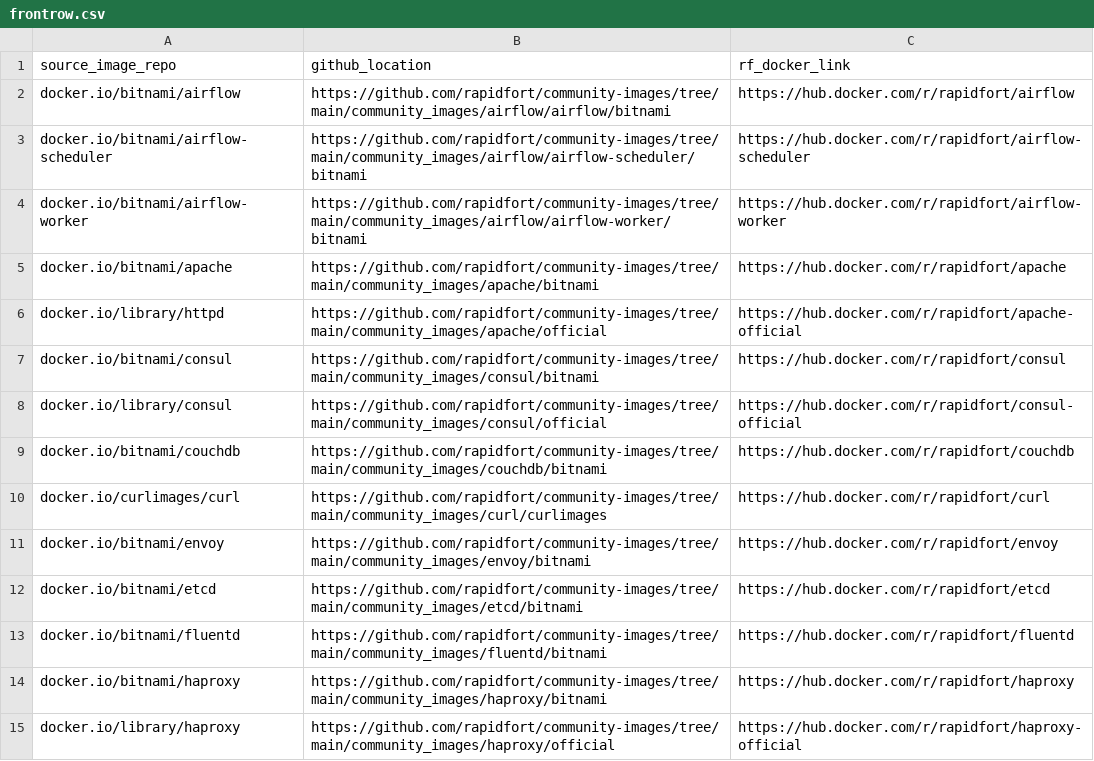
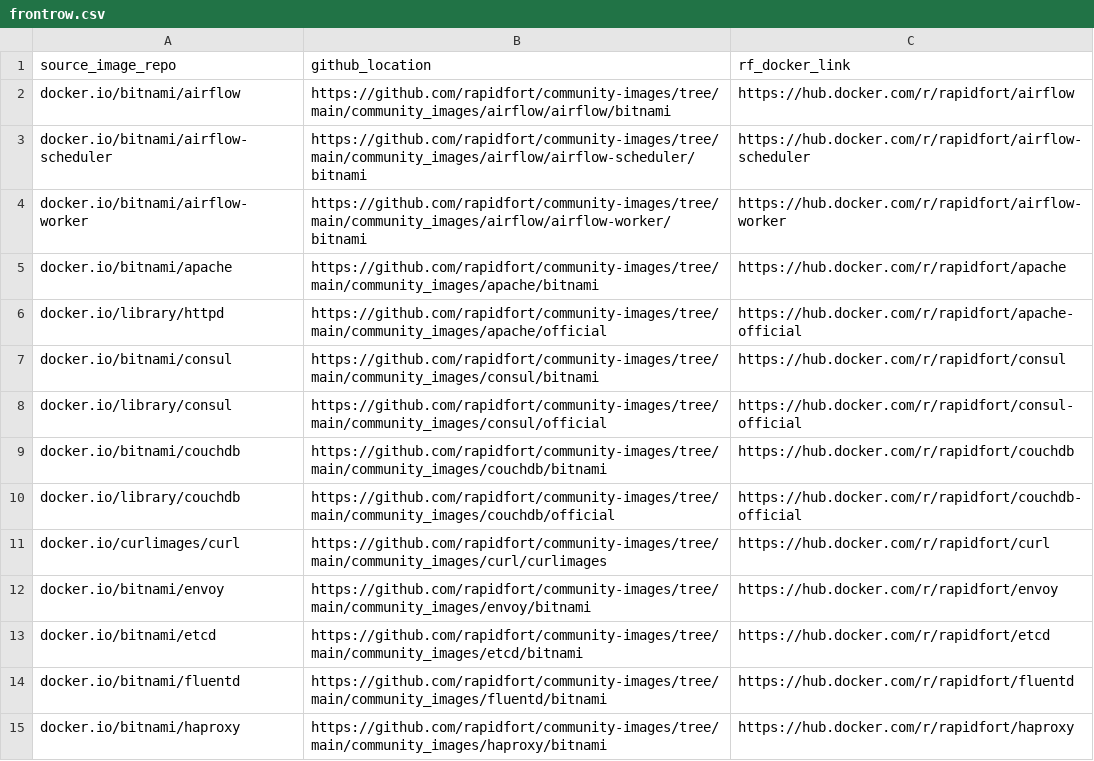
Before and after one commit to SaarthakMarkandey/community-images, a CSV file: frontrow.csv, drawn as a sheet; only a part is shown; the shorter side is filled out with more unchanged rows; the diff names each change by its address in the sheet, - before the commit and + after, or states it on an @@ line.

Commit message:
Add official couchdb (#220)
* Add couchDB official image

* fix runtime

* fix runtime

* add builder files

```diff
--- a/frontrow.csv
+++ b/frontrow.csv
+row 10: docker.io/library/couchdb | https://github.com/rapidfort/community-images/tree/main/community_images/couchdb/official | https://hub.docker.com/r/rapidfort/couchdb-official
```
Also changed, not shown: 16 other files.
